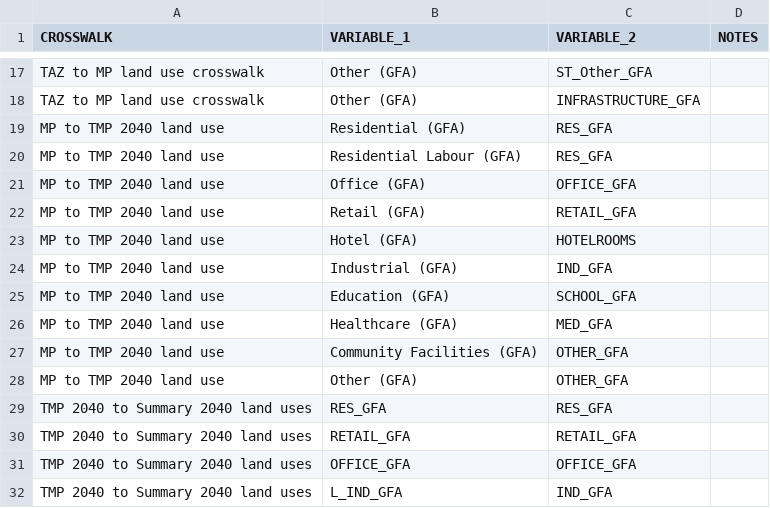
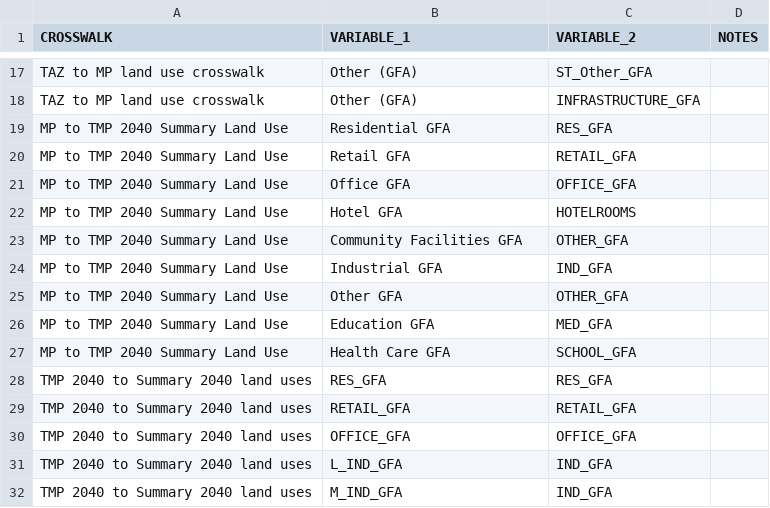
Before and after one commit to BuroHappoldLegacySoup/PlanCapitalLandModel, a CSV file: taxonomy_crosswalks.csv, drawn as a sheet; only a part is shown, gaps mark what is left out; the shorter side is filled out with more unchanged rows.

```diff
--- a/taxonomy_crosswalks.csv
+++ b/taxonomy_crosswalks.csv
@@ -18,12 +18,11 @@ TAZ to MP land use crosswalk,Other (GFA),ST_Other_GFA,
 TAZ to MP land use crosswalk,Other (GFA),INFRASTRUCTURE_GFA,
-MP to TMP 2040 land use,Residential (GFA),RES_GFA,
-MP to TMP 2040 land use,Residential Labour (GFA),RES_GFA,
-MP to TMP 2040 land use,Office (GFA),OFFICE_GFA,
-MP to TMP 2040 land use,Retail (GFA),RETAIL_GFA,
-MP to TMP 2040 land use,Hotel (GFA),HOTELROOMS,
-MP to TMP 2040 land use,Industrial (GFA),IND_GFA,
-MP to TMP 2040 land use,Education (GFA),SCHOOL_GFA,
-MP to TMP 2040 land use,Healthcare (GFA),MED_GFA,
-MP to TMP 2040 land use,Community Facilities (GFA),OTHER_GFA,
-MP to TMP 2040 land use,Other (GFA),OTHER_GFA,
+MP to TMP 2040 Summary Land Use,Residential GFA,RES_GFA,
+MP to TMP 2040 Summary Land Use,Retail GFA,RETAIL_GFA,
+MP to TMP 2040 Summary Land Use,Office GFA,OFFICE_GFA,
+MP to TMP 2040 Summary Land Use,Hotel GFA,HOTELROOMS,
+MP to TMP 2040 Summary Land Use,Community Facilities GFA,OTHER_GFA,
+MP to TMP 2040 Summary Land Use,Industrial GFA,IND_GFA,
+MP to TMP 2040 Summary Land Use,Other GFA,OTHER_GFA,
+MP to TMP 2040 Summary Land Use,Education GFA,MED_GFA,
+MP to TMP 2040 Summary Land Use,Health Care GFA,SCHOOL_GFA,
 TMP 2040 to Summary 2040 land uses,RES_GFA,RES_GFA,
```
Also changed, not shown: 2 other files.
